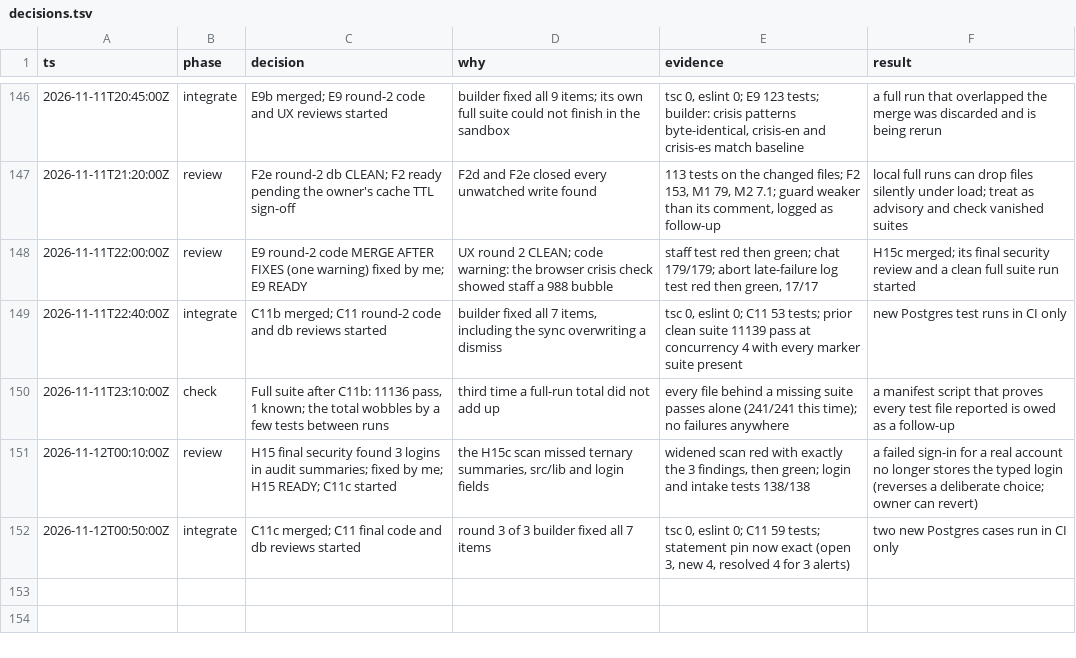
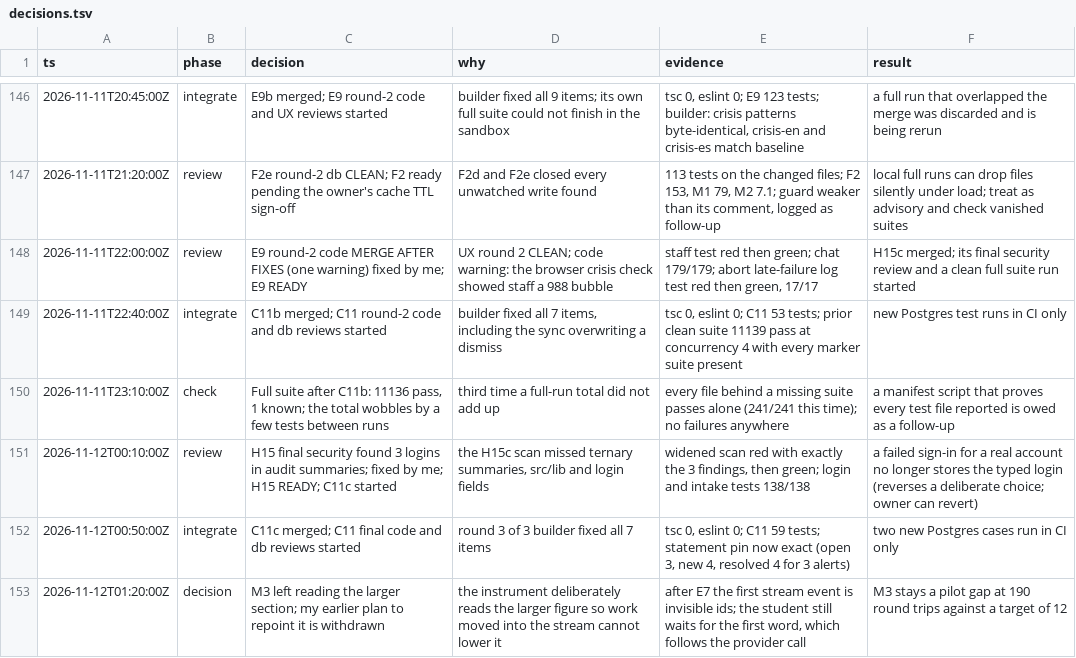
Before and after one commit to doclegg05/VisionQuest, a TSV file: decisions.tsv, drawn as a sheet; only a part is shown, gaps mark what is left out; the diff names each change by its address in the sheet, - before the commit and + after, or states it on an @@ line.

Commit message:
docs: log the M3 decision

```diff
--- a/decisions.tsv
+++ b/decisions.tsv
+row 153: 2026-11-12T01:20:00Z | decision | M3 left reading the larger section; my earlier plan to repoint it is withdrawn | the instrument deliberately reads the larger figure so work moved into the stream cannot lower it | after E7 the first stream event is invisible ids; the student still waits for the first word, which follows the provider call | M3 stays a pilot gap at 190 round trips against a target of 12
```
